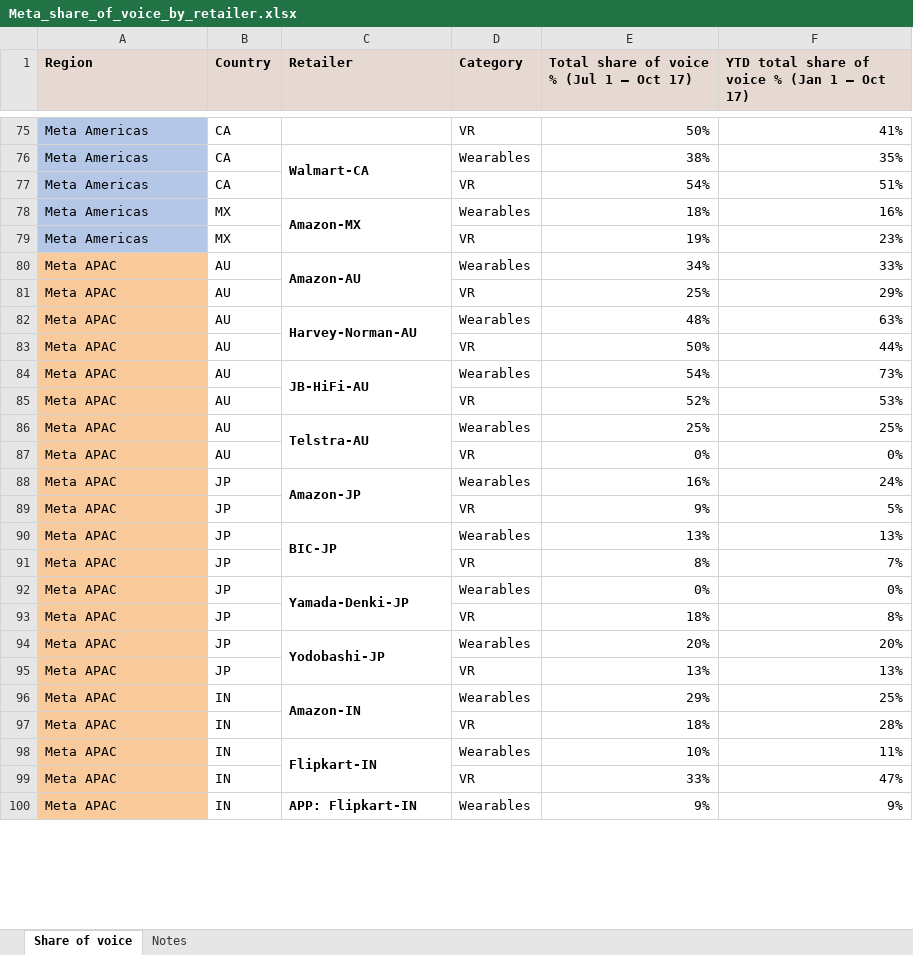
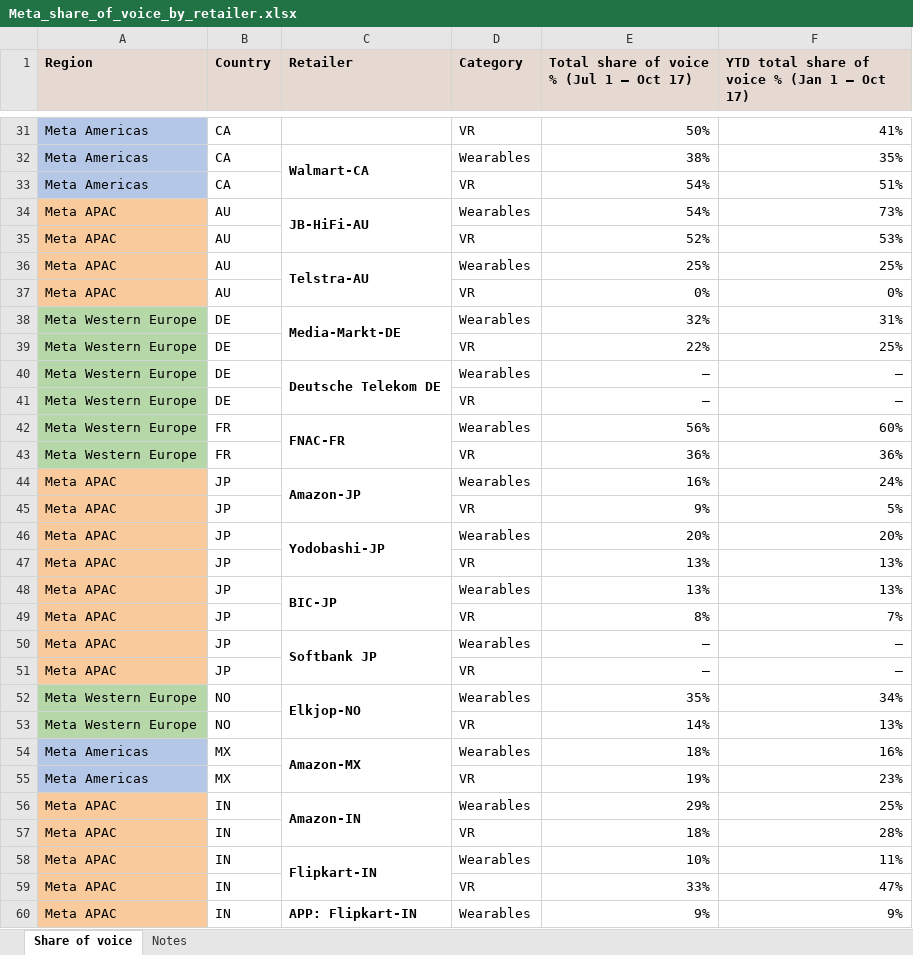
Before and after one commit to takshilas/Takshila-dashboards, an Excel workbook: Meta_share_of_voice_by_retailer.xlsx, sheet Share of voice, drawn as a sheet; only a part is shown, gaps mark what is left out; values as stored, in another font and other column widths than the file's, no borders; removed rows and columns are numbered as before the commit, all else as after; the diff covers the shown part only; the diff names each change by its address in the sheet, - before the commit and + after, or states it on an @@ line.

```diff
--- a/Meta_share_of_voice_by_retailer.xlsx (sheet Share of voice)
+++ b/Meta_share_of_voice_by_retailer.xlsx (sheet Share of voice)
-row 80: Meta APAC | AU | Amazon-AU | Wearables | 34% | 33%
-row 81: Meta APAC | AU |  | VR | 25% | 29%
-row 82: Meta APAC | AU | Harvey-Norman-AU | Wearables | 48% | 63%
-row 83: Meta APAC | AU |  | VR | 50% | 44%
@@ row 22 moved to row 38: Meta Western Europe @@
@@ row 23 moved to row 39: Meta Western Europe @@
+row 40: Meta Western Europe | DE | Deutsche Telekom DE | Wearables | — | —
+row 41: Meta Western Europe | DE |  | VR | — | —
@@ row 30 moved to row 42: Meta Western Europe @@
@@ row 31 moved to row 43: Meta Western Europe @@
+row 46: Meta APAC | JP | Yodobashi-JP | Wearables | 20% | 20%
+row 47: Meta APAC | JP |  | VR | 13% | 13%
-row 92: Meta APAC | JP | Yamada-Denki-JP | Wearables | 0% | 0%
-row 93: Meta APAC | JP |  | VR | 18% | 8%
-C50 (Retailer): Yodobashi-JP
+C50 (Retailer): Softbank JP
-E50: 20%
+E50: —
-F50: 20%
+F50: —
-E51: 13%
+E51: —
-F51: 13%
+F51: —
@@ row 44 moved to row 52: Meta Western Europe @@
@@ row 45 moved to row 53: Meta Western Europe @@
@@ row 78 moved to row 54: Meta Americas @@
@@ row 79 moved to row 55: Meta Americas @@
```
Also changed, not shown: 36 removed rows, 8 moved rows and 10 edited cells elsewhere in this sheet, sheet Notes.
